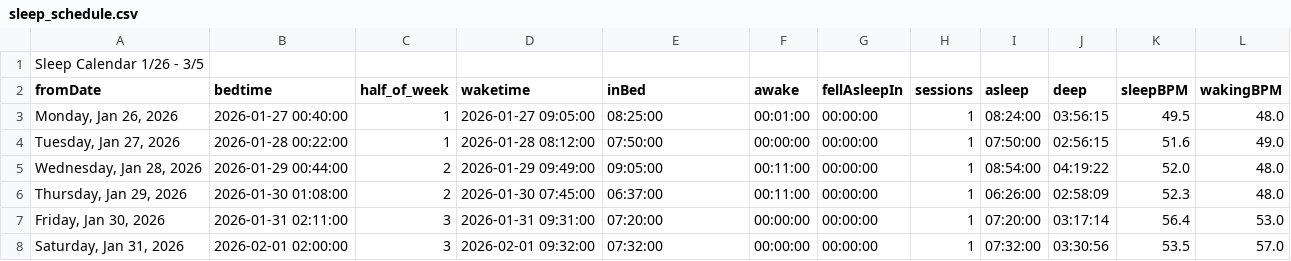
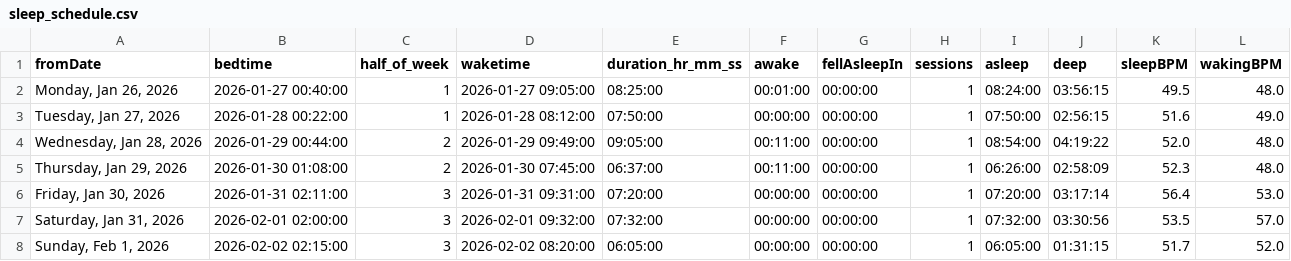
Before and after one commit to aidensoller-glitch/ENVS-193DS_homework-03, a CSV file: data/sleep_schedule.csv, drawn as a sheet; only a part is shown; the shorter side is filled out with more unchanged rows.

```diff
--- a/data/sleep_schedule.csv
+++ b/data/sleep_schedule.csv
@@ -1,3 +1,2 @@
-Sleep Calendar 1/26 - 3/5
-fromDate,bedtime,half_of_week,waketime,inBed,awake,fellAsleepIn,sessions,asleep,deep,sleepBPM,wakingBPM
+fromDate,bedtime,half_of_week,waketime,duration_hr_mm_ss,awake,fellAsleepIn,sessions,asleep,deep,sleepBPM,wakingBPM
 "Monday, Jan 26, 2026",2026-01-27 00:40:00,1,2026-01-27 09:05:00,08:25:00,00:01:00,00:00:00,1,08:24:00,03:56:15,49.5,48.0
```
Also changed, not shown: 3 other files.
